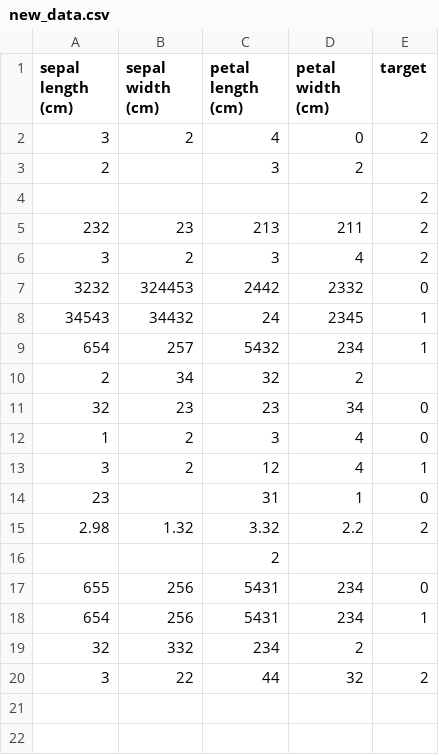
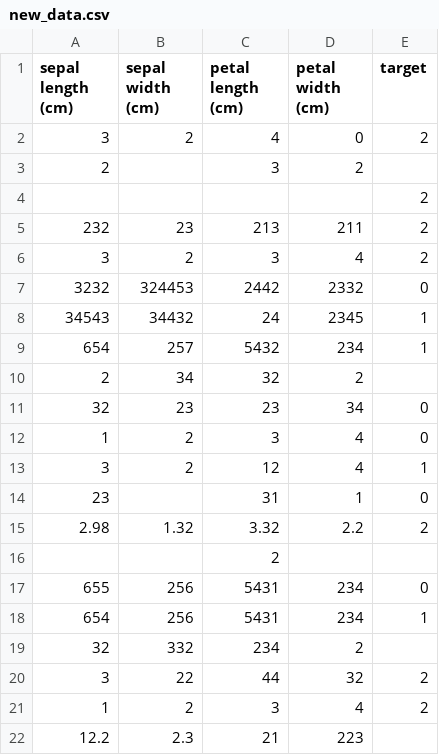
Before and after one commit to Nileshkishore/gcp_cloud_build, a CSV file: data/new_data/new_data.csv, drawn as a sheet; the diff names each change by its address in the sheet, - before the commit and + after, or states it on an @@ line.

Commit message:
dedded

```diff
--- a/data/new_data/new_data.csv
+++ b/data/new_data/new_data.csv
+row 21: 1 | 2 | 3 | 4 | 2
+row 22: 12.2 | 2.3 | 21 | 223
```
